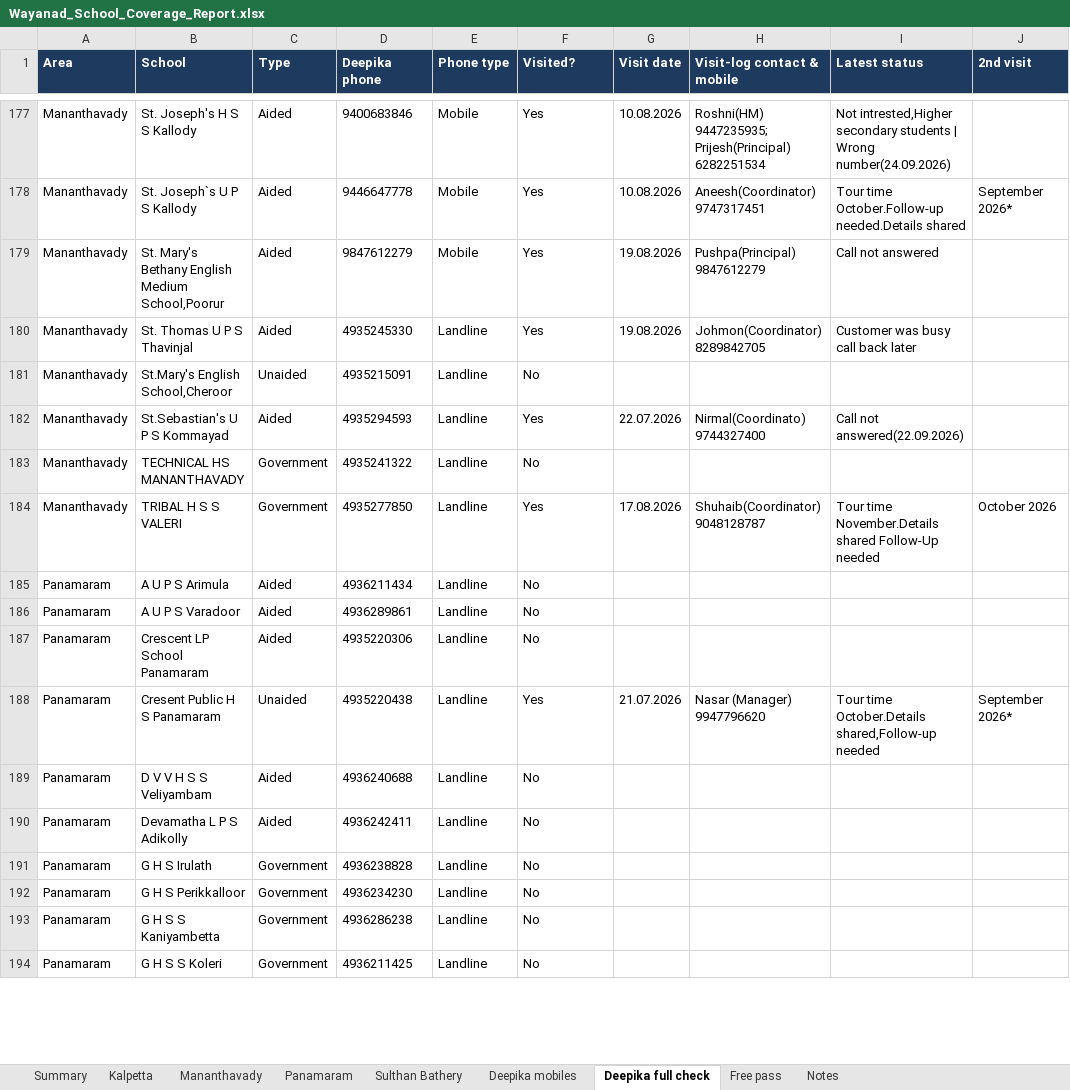
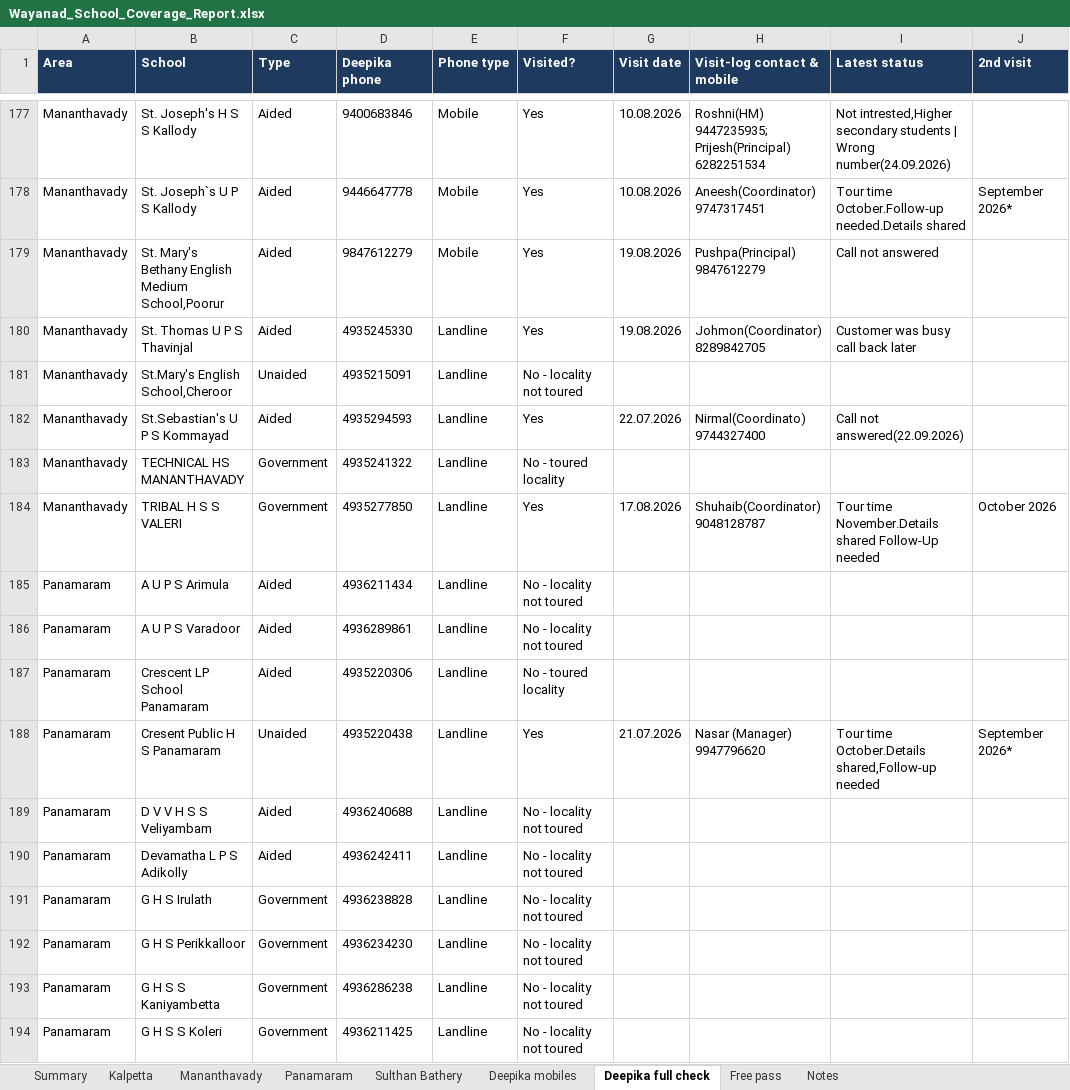
Before and after one commit to foggymountain0081/Aslam-data, an Excel workbook: Wayanad_School_Coverage_Report.xlsx, sheet Deepika full check, drawn as a sheet; only a part is shown, gaps mark what is left out; values as stored, in another font and other column widths than the file's, no borders; the diff covers the shown part only; the diff names each change by its address in the sheet, - before the commit and + after, or states it on an @@ line.

```diff
--- a/Wayanad_School_Coverage_Report.xlsx (sheet Deepika full check)
+++ b/Wayanad_School_Coverage_Report.xlsx (sheet Deepika full check)
-F181 (Visited?): No
+F181 (Visited?): No - locality not toured
-F183 (Visited?): No
+F183 (Visited?): No - toured locality
-F185:F186 (Visited?): No
+F185:F186 (Visited?): No - locality not toured
-F187 (Visited?): No
+F187 (Visited?): No - toured locality
-F189:F194 (Visited?): No
+F189:F194 (Visited?): No - locality not toured
```
Also changed, not shown: 181 edited cells elsewhere in this sheet, sheet Panamaram, sheet Sulthan Bathery, sheet Kalpetta, sheet Mananthavady, sheet Free pass, sheet Summary, 2 more sheets, 2 other files.
